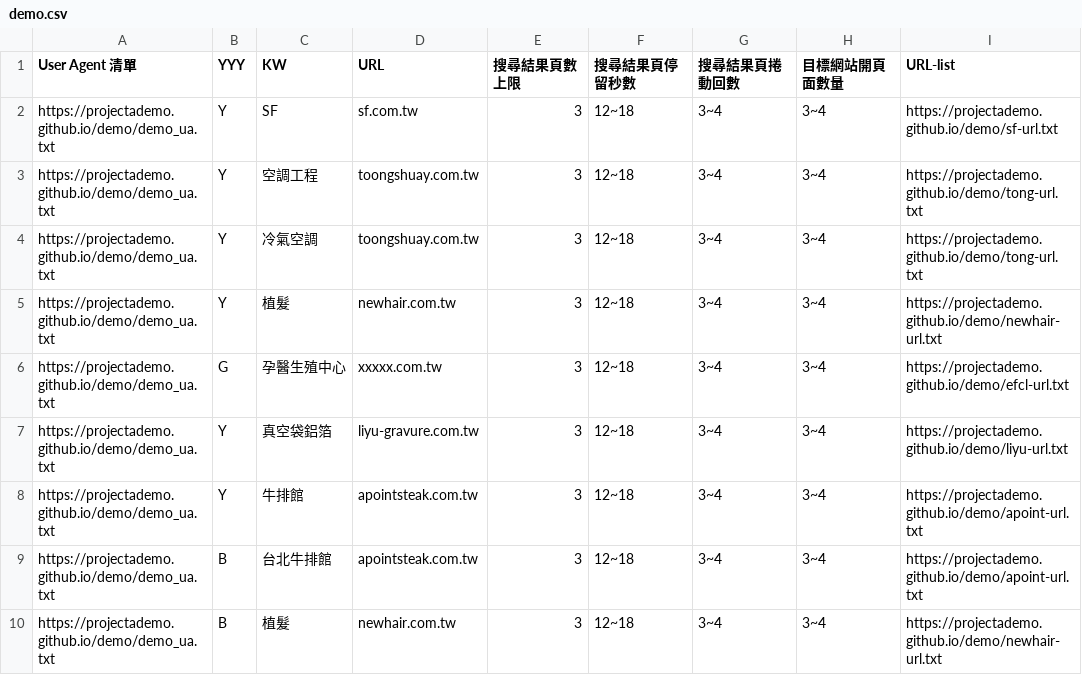
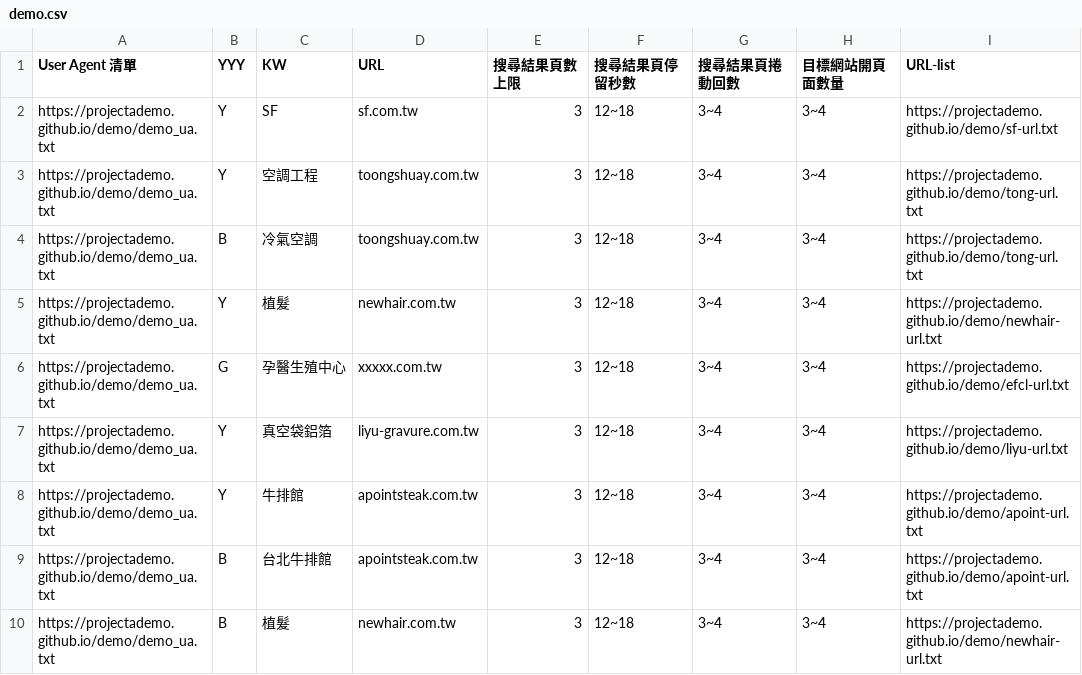
Before and after one commit to projectAdemo/demo, a CSV file: demo.csv, drawn as a sheet; only a part is shown; the diff names each change by its address in the sheet, - before the commit and + after, or states it on an @@ line.

Commit message:
Update demo.csv

```diff
--- a/demo.csv
+++ b/demo.csv
-B4 (YYY): Y
+B4 (YYY): B
```
